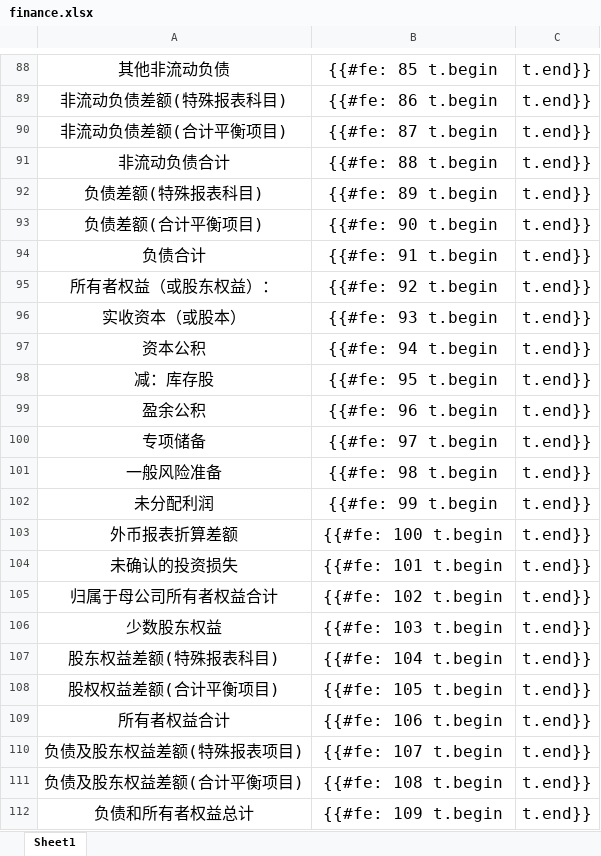
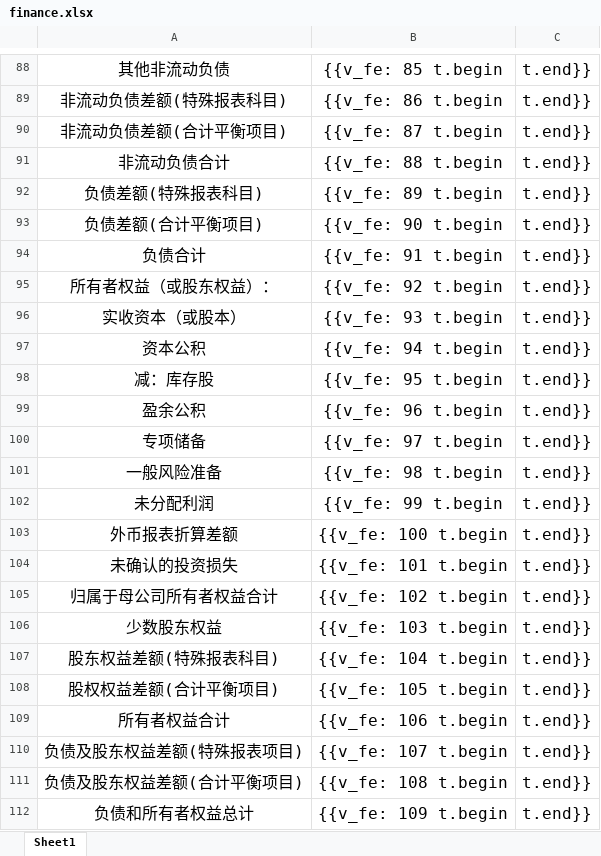
Before and after one commit to rockychen1221/easypoi-demo, an Excel workbook: target/classes/excel/finance.xlsx, sheet Sheet1, drawn as a sheet; only a part is shown, gaps mark what is left out; values as stored, in another font and other column widths than the file's, no borders; the diff covers the shown part only; the diff names each change by its address in the sheet, - before the commit and + after, or states it on an @@ line.

```diff
--- a/target/classes/excel/finance.xlsx (sheet Sheet1)
+++ b/target/classes/excel/finance.xlsx (sheet Sheet1)
-B88: {{#fe: 85 t.begin
+B88: {{v_fe: 85 t.begin
-B89: {{#fe: 86 t.begin
+B89: {{v_fe: 86 t.begin
-B90: {{#fe: 87 t.begin
+B90: {{v_fe: 87 t.begin
-B91: {{#fe: 88 t.begin
+B91: {{v_fe: 88 t.begin
-B92: {{#fe: 89 t.begin
+B92: {{v_fe: 89 t.begin
-B93: {{#fe: 90 t.begin
+B93: {{v_fe: 90 t.begin
-B94: {{#fe: 91 t.begin
+B94: {{v_fe: 91 t.begin
-B95: {{#fe: 92 t.begin
+B95: {{v_fe: 92 t.begin
-B96: {{#fe: 93 t.begin
+B96: {{v_fe: 93 t.begin
-B97: {{#fe: 94 t.begin
+B97: {{v_fe: 94 t.begin
-B98: {{#fe: 95 t.begin
+B98: {{v_fe: 95 t.begin
-B99: {{#fe: 96 t.begin
+B99: {{v_fe: 96 t.begin
-B100: {{#fe: 97 t.begin
+B100: {{v_fe: 97 t.begin
-B101: {{#fe: 98 t.begin
+B101: {{v_fe: 98 t.begin
-B102: {{#fe: 99 t.begin
+B102: {{v_fe: 99 t.begin
-B103: {{#fe: 100 t.begin
+B103: {{v_fe: 100 t.begin
-B104: {{#fe: 101 t.begin
+B104: {{v_fe: 101 t.begin
-B105: {{#fe: 102 t.begin
+B105: {{v_fe: 102 t.begin
-B106: {{#fe: 103 t.begin
+B106: {{v_fe: 103 t.begin
-B107: {{#fe: 104 t.begin
+B107: {{v_fe: 104 t.begin
-B108: {{#fe: 105 t.begin
+B108: {{v_fe: 105 t.begin
-B109: {{#fe: 106 t.begin
+B109: {{v_fe: 106 t.begin
-B110: {{#fe: 107 t.begin
+B110: {{v_fe: 107 t.begin
-B111: {{#fe: 108 t.begin
+B111: {{v_fe: 108 t.begin
-B112: {{#fe: 109 t.begin
+B112: {{v_fe: 109 t.begin
```
Also changed, not shown: 84 edited cells elsewhere in this sheet, src/main/resources/excel/finance.xlsx, src/main/resources/excel/singlesheet.xlsx, 47 other files.
